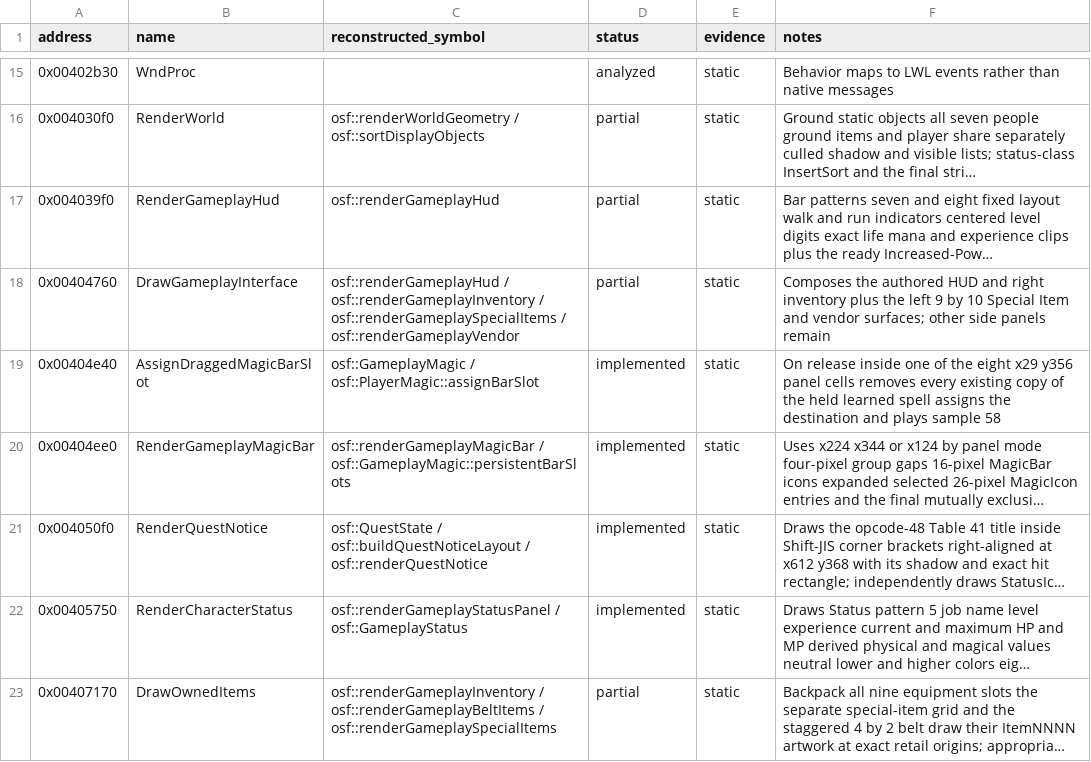
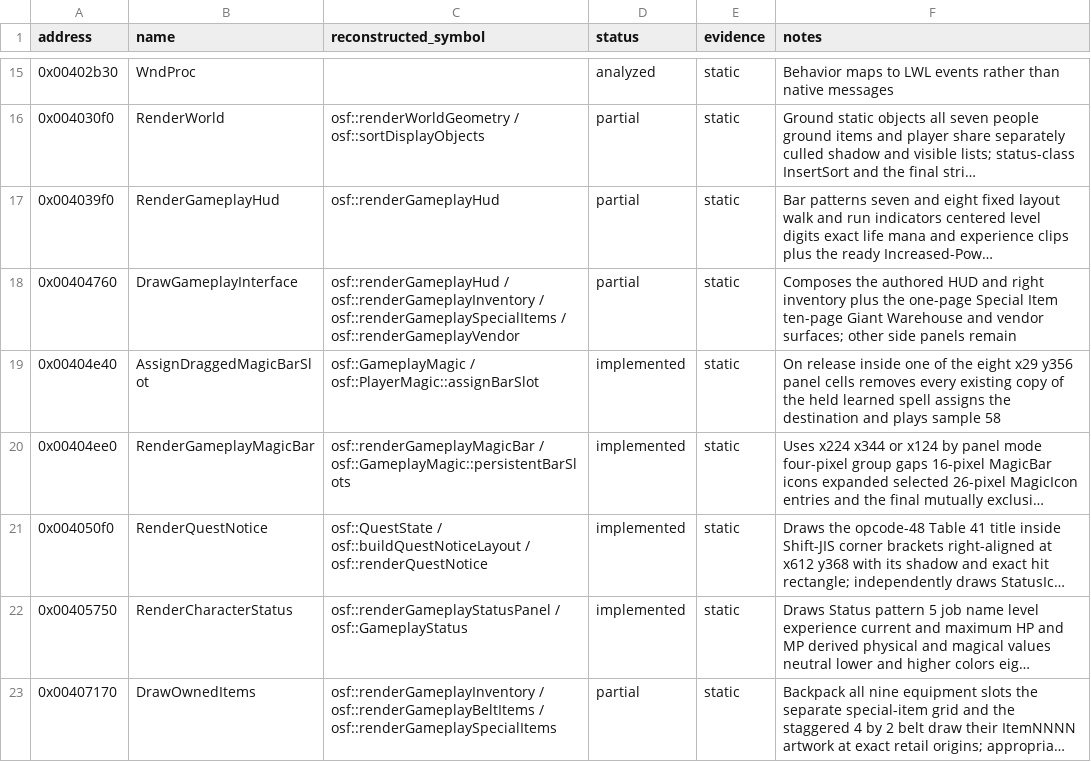
Before and after one commit to RednibCoding/OpenShadowFlare, a CSV file: reverse/shadowflare-exe/functions.csv, drawn as a sheet; only a part is shown, gaps mark what is left out; long unchanged cells end in …; the diff covers the shown part only; the diff names each change by its address in the sheet, - before the commit and + after, or states it on an @@ line.

Commit message:
Reconstruct retail Giant Warehouse storage

```diff
--- a/reverse/shadowflare-exe/functions.csv
+++ b/reverse/shadowflare-exe/functions.csv
-F18 (notes): …plus the left 9 by 10 Special Item and vendor…
+F18 (notes): …plus the one-page Special Item ten-page Giant Warehouse and vendor…
```
Also changed, not shown: 1 added row and 6 edited cells elsewhere in this file, 34 other files.
